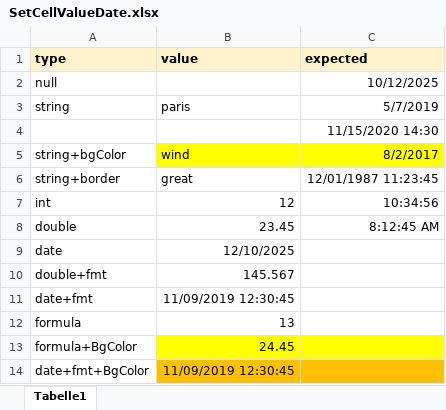
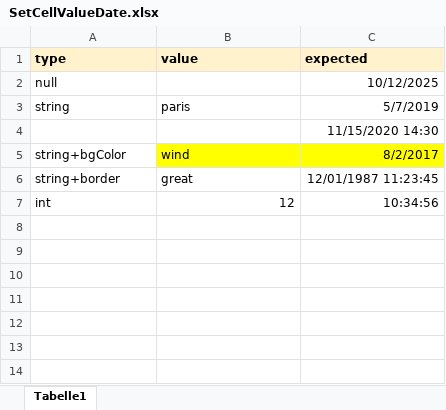
Before and after one commit to Pierlam/OpenExcelSdk, an Excel workbook: 2-Tests/OpenExcelSdk.Tests/10-Files/SetCellValueDate.xlsx, sheet Tabelle1, drawn as a sheet; values as stored, in another font and other column widths than the file's, no borders; the diff names each change by its address in the sheet, - before the commit and + after, or states it on an @@ line.

```diff
--- a/2-Tests/OpenExcelSdk.Tests/10-Files/SetCellValueDate.xlsx (sheet Tabelle1)
+++ b/2-Tests/OpenExcelSdk.Tests/10-Files/SetCellValueDate.xlsx (sheet Tabelle1)
-row 8: double | 23.45 | 8:12:45 AM
-row 9: date | 12/10/2025
-row 10: double+fmt | 145.567
-row 11: date+fmt | 11/09/2019 12:30:45
-row 12: formula | 13
-row 13: formula+BgColor | 24.45
-row 14: date+fmt+BgColor | 11/09/2019 12:30:45
```
Also changed, not shown: 2-Tests/OpenExcelSdk.Tests/10-Files/SetCellValueAndFormat.xlsx, 8 other files.
